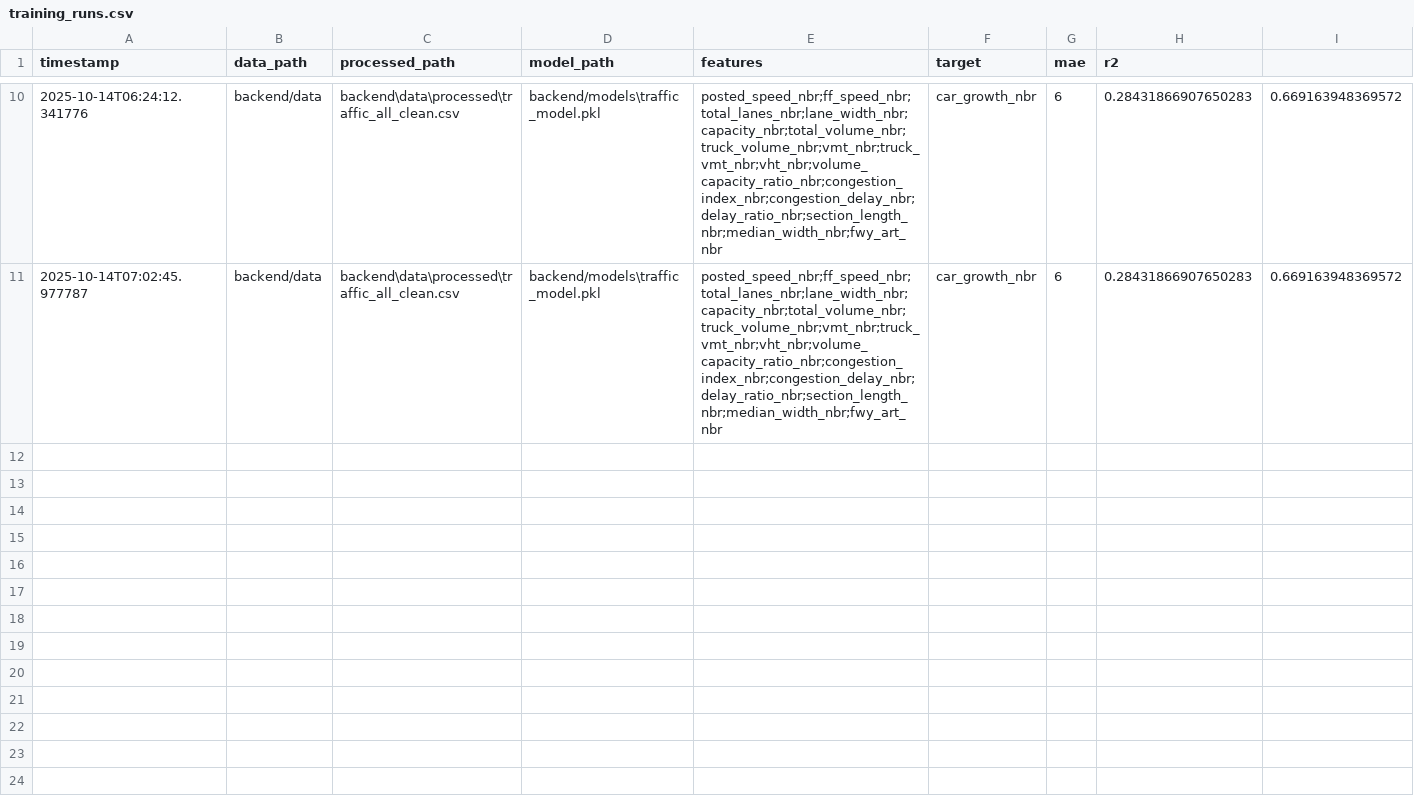
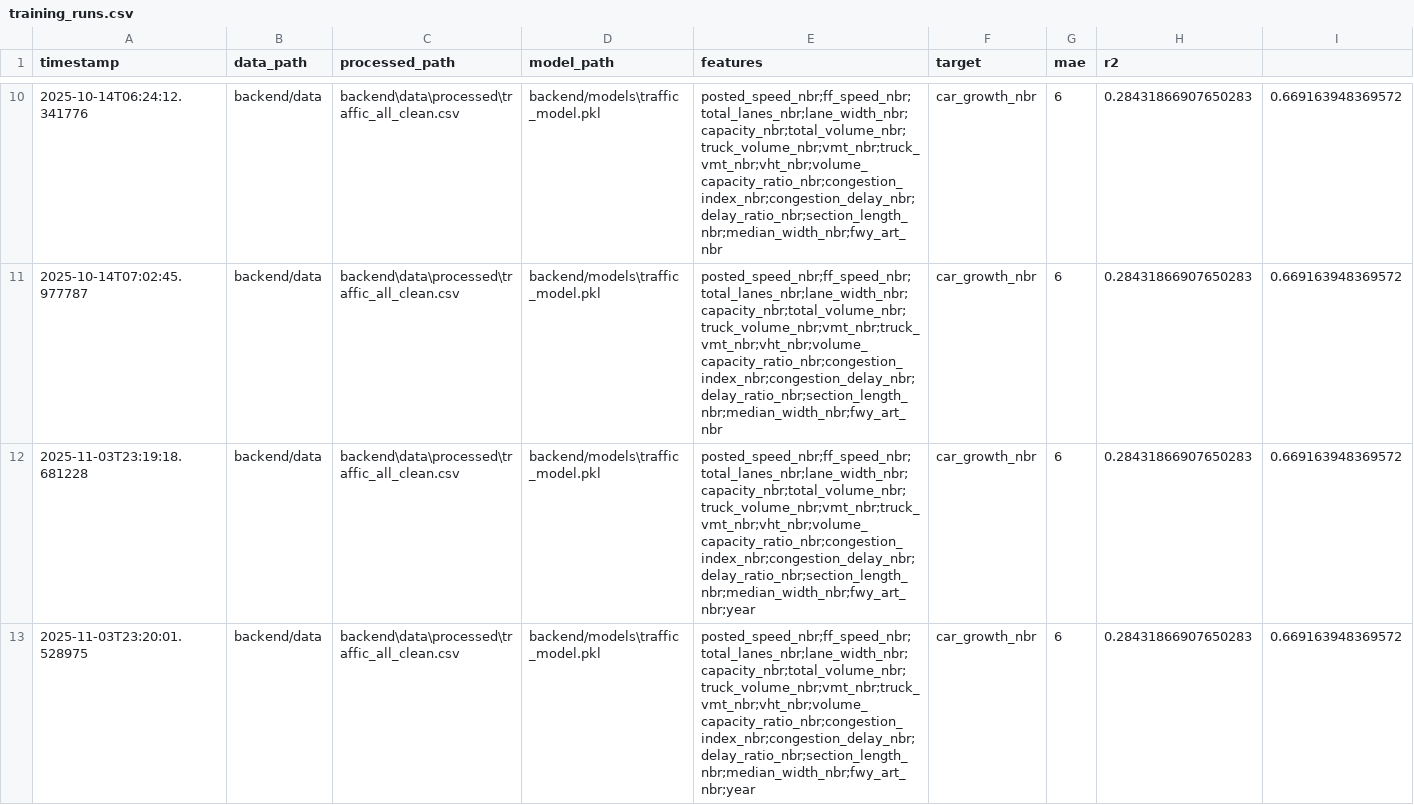
Before and after one commit to leon2026-design/Analytics-Project-Workspace, a CSV file: backend/models/training_runs.csv, drawn as a sheet; only a part is shown, gaps mark what is left out; the diff covers the shown part only; the diff names each change by its address in the sheet, - before the commit and + after, or states it on an @@ line.

Commit message:
preprocessing: harmonize 2024/2025 schemas via rename_map (district->odot_district, post spd->posted_speed_nbr, etc); predict: robust NA handling; retrain with both sources for district 6 (MAE=0.194, R2=0.858); improved CMS eval (MAE=0.132, R2=0.932)

```diff
--- a/backend/models/training_runs.csv
+++ b/backend/models/training_runs.csv
+row 12: 2025-11-03T23:19:18.681228 | backend/data | backend\data\processed\traffic_all_clean.csv | backend/models\traffic_model.pkl | posted_speed_nbr;ff_speed_nbr;total_lanes_nbr;lane_width_nbr;capacity_nbr;total_volume_nbr;truck_volume_nbr;vmt_nbr;truck_vmt_nbr;vht_nbr;volume_capacity_ratio_nbr;congestion_index_nbr;congestion_delay_nbr;delay_ratio_nbr;section_length_nbr;median_width_nbr;fwy_art_nbr;year | car_growth_nbr | 6 | 0.28431866907650283 | 0.669163948369572
+row 13: 2025-11-03T23:20:01.528975 | backend/data | backend\data\processed\traffic_all_clean.csv | backend/models\traffic_model.pkl | posted_speed_nbr;ff_speed_nbr;total_lanes_nbr;lane_width_nbr;capacity_nbr;total_volume_nbr;truck_volume_nbr;vmt_nbr;truck_vmt_nbr;vht_nbr;volume_capacity_ratio_nbr;congestion_index_nbr;congestion_delay_nbr;delay_ratio_nbr;section_length_nbr;median_width_nbr;fwy_art_nbr;year | car_growth_nbr | 6 | 0.28431866907650283 | 0.669163948369572
```
Also changed, not shown: 4 added rows elsewhere in this file, backend/models/feature_importances.csv, 4 other files.
